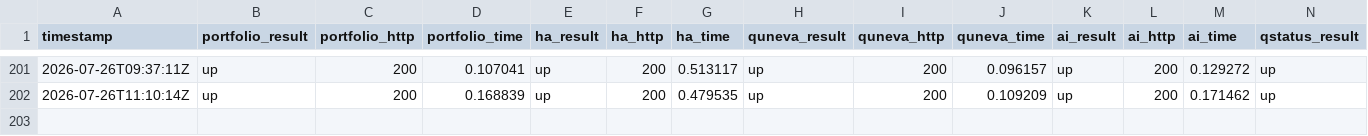
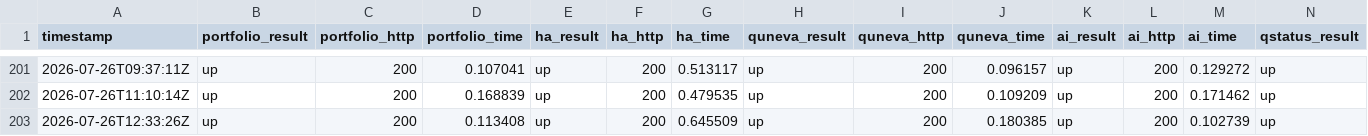
Before and after one commit to Abdelrahman-Ezzat-G/Portfolio-Status, a CSV file: data/history-archive-2026-07.csv, drawn as a sheet; only a part is shown, gaps mark what is left out; rows hold the shown columns only; the diff names each change by its address in the sheet, - before the commit and + after, or states it on an @@ line.

```diff
--- a/data/history-archive-2026-07.csv
+++ b/data/history-archive-2026-07.csv
+row 203: 2026-07-26T12:33:26Z | up | 200 | 0.113408 | up | 200 | 0.645509 | up | 200 | 0.180385 | up | 200 | 0.102739 | up
```
Also changed, not shown: data/history.csv, 2 other files.
